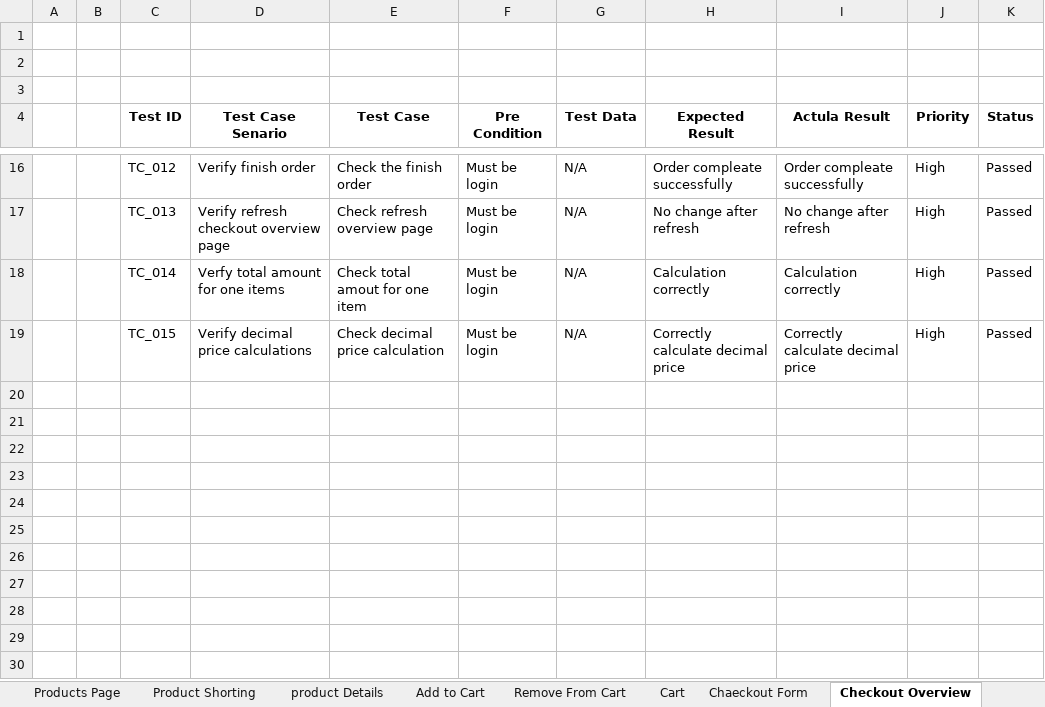
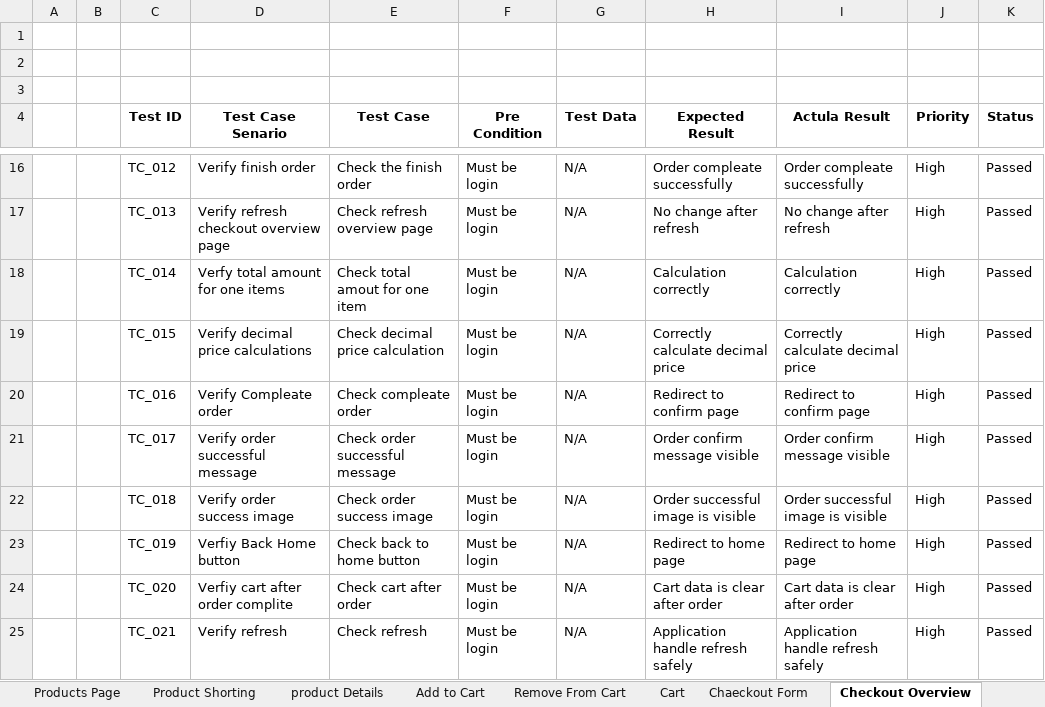
Before and after one commit to abirpuc/SauceDemo_testcaseDesing_Automation_Testing, an Excel workbook: testCases/Test Case for SauceDemo.xlsx, sheet Checkout Overview, drawn as a sheet; only a part is shown, gaps mark what is left out; values as stored, in another font and other column widths than the file's, no borders; the diff names each change by its address in the sheet, - before the commit and + after, or states it on an @@ line.

```diff
--- a/testCases/Test Case for SauceDemo.xlsx (sheet Checkout Overview)
+++ b/testCases/Test Case for SauceDemo.xlsx (sheet Checkout Overview)
+row 20:  |  | TC_016 | Verify Compleate order | Check compleate order | Must be login | N/A | Redirect to confirm page | Redirect to confirm page | High | Passed
+row 21:  |  | TC_017 | Verify order successful message | Check order successful message | Must be login | N/A | Order confirm message visible | Order confirm message visible | High | Passed
+row 22:  |  | TC_018 | Verify order success image | Check order success image | Must be login | N/A | Order successful image is visible | Order successful image is visible | High | Passed
+row 23:  |  | TC_019 | Verfiy Back Home button | Check back to home button | Must be login | N/A | Redirect to home page | Redirect to home page | High | Passed
+row 24:  |  | TC_020 | Verfiy cart after order complite | Check cart after order | Must be login | N/A | Cart data is clear after order | Cart data is clear after order | High | Passed
+row 25:  |  | TC_021 | Verify refresh | Check refresh | Must be login | N/A | Application handle refresh safely | Application handle refresh safely | High | Passed
```
Also changed, not shown: sheet Hamburger Menu.
